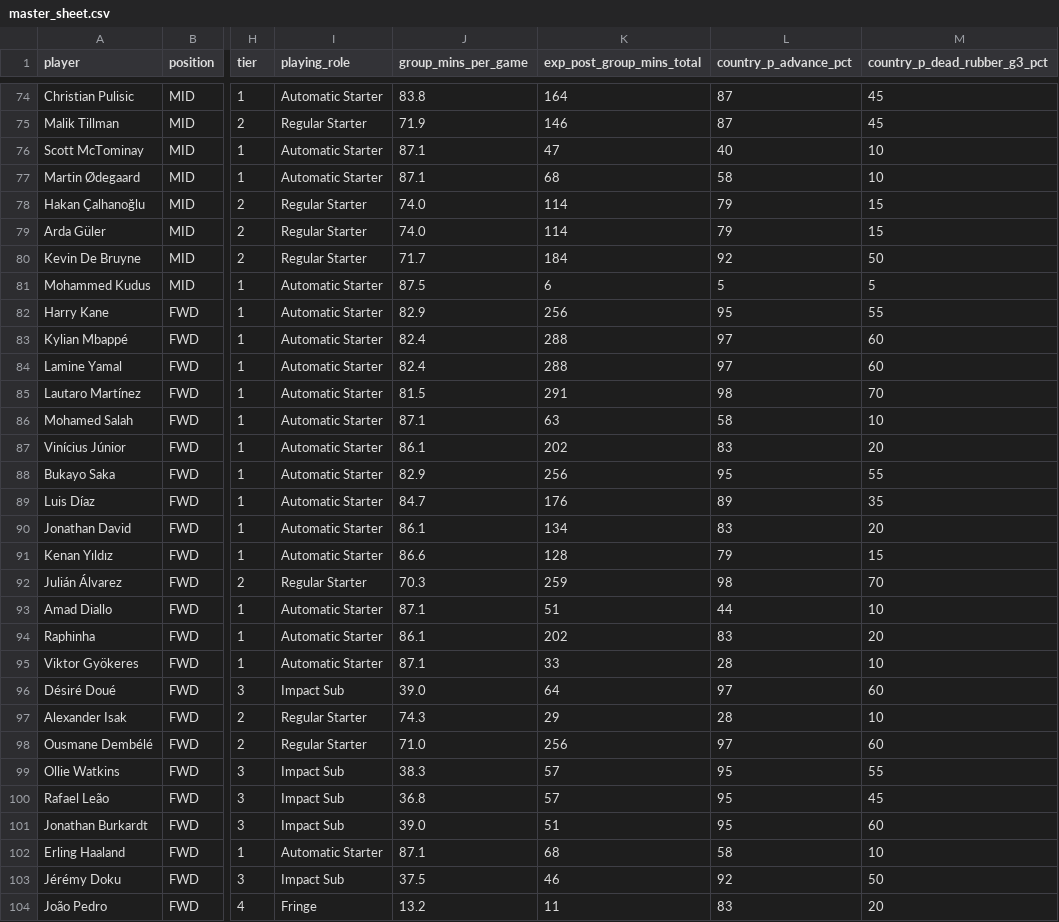
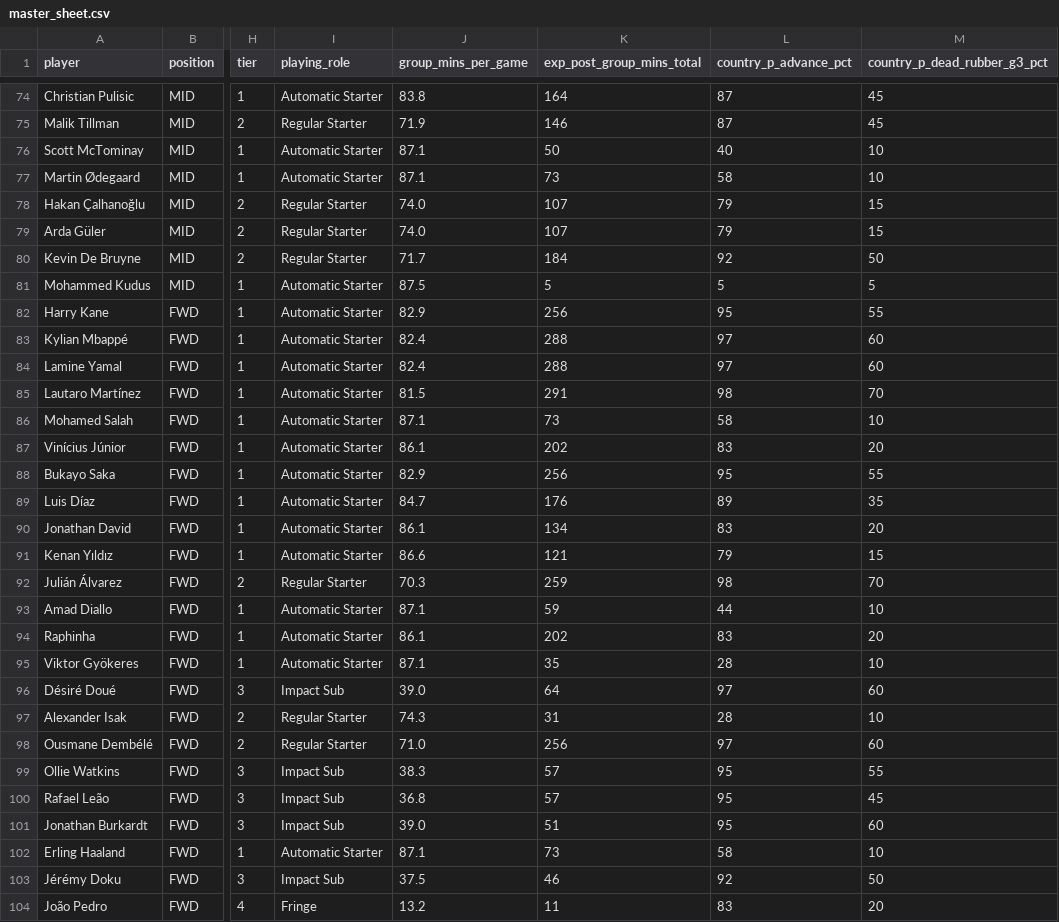
Before and after one commit to darrenedm/world_cup, a CSV file: data/master_sheet.csv, drawn as a sheet; only a part is shown, gaps mark what is left out; the diff covers the shown part only; the diff names each change by its address in the sheet, - before the commit and + after, or states it on an @@ line.

```diff
--- a/data/master_sheet.csv
+++ b/data/master_sheet.csv
-K76 (exp_post_group_mins_total): 47
+K76 (exp_post_group_mins_total): 50
-K77 (exp_post_group_mins_total): 68
+K77 (exp_post_group_mins_total): 73
-K78:K79 (exp_post_group_mins_total): 114
+K78:K79 (exp_post_group_mins_total): 107
-K81 (exp_post_group_mins_total): 6
+K81 (exp_post_group_mins_total): 5
-K86 (exp_post_group_mins_total): 63
+K86 (exp_post_group_mins_total): 73
-K91 (exp_post_group_mins_total): 128
+K91 (exp_post_group_mins_total): 121
-K93 (exp_post_group_mins_total): 51
+K93 (exp_post_group_mins_total): 59
-K95 (exp_post_group_mins_total): 33
+K95 (exp_post_group_mins_total): 35
-K97 (exp_post_group_mins_total): 29
+K97 (exp_post_group_mins_total): 31
-K102 (exp_post_group_mins_total): 68
+K102 (exp_post_group_mins_total): 73
```
Also changed, not shown: 2 edited cells elsewhere in this file, 1 other file.
